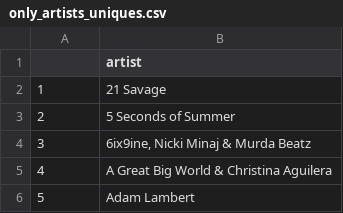
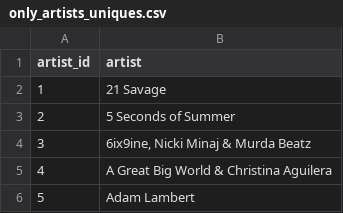
Before and after one commit to Sciabbala/Project-Week-3-Data-Thieves, a CSV file: your-project/only_artists_uniques.csv, drawn as a sheet; only a part is shown.

Commit message:
trying merging tables

```diff
--- a/your-project/only_artists_uniques.csv
+++ b/your-project/only_artists_uniques.csv
@@ -1,2 +1,2 @@
-,artist
+artist_id,artist
 1,21 Savage
```
Also changed, not shown: 1 other file.
